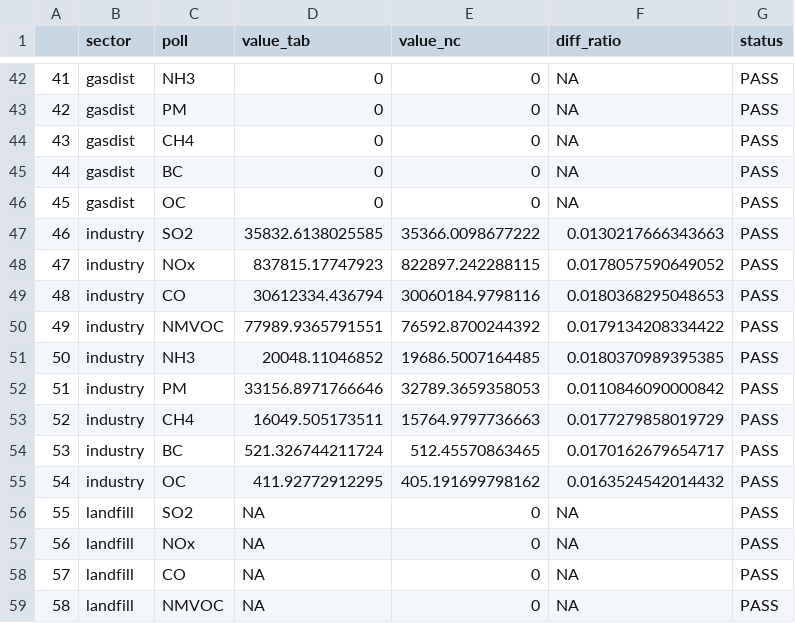
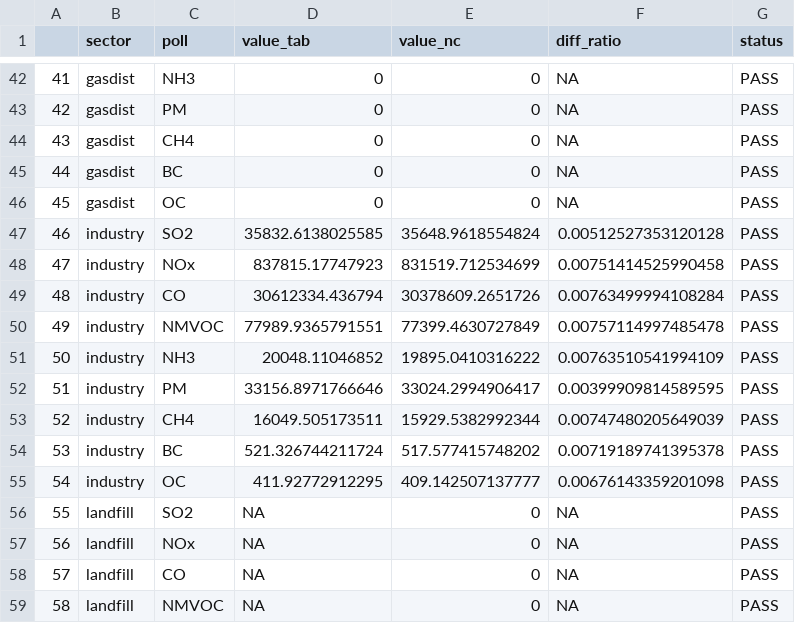
Before and after one commit to energyandcleanair/202012_jakarta_inventory, a CSV file: diagnosis/nc_diagnosis.csv, drawn as a sheet; only a part is shown, gaps mark what is left out; the diff covers the shown part only.

```diff
--- a/diagnosis/nc_diagnosis.csv
+++ b/diagnosis/nc_diagnosis.csv
@@ -46,11 +46,11 @@
 "45","gasdist","OC",0,0,NA,"PASS"
-"46","industry","SO2",35832.6138025585,35366.0098677222,0.0130217666343663,"PASS"
-"47","industry","NOx",837815.17747923,822897.242288115,0.0178057590649052,"PASS"
-"48","industry","CO",30612334.436794,30060184.9798116,0.0180368295048653,"PASS"
-"49","industry","NMVOC",77989.9365791551,76592.8700244392,0.0179134208334422,"PASS"
-"50","industry","NH3",20048.11046852,19686.5007164485,0.0180370989395385,"PASS"
-"51","industry","PM",33156.8971766646,32789.3659358053,0.0110846090000842,"PASS"
-"52","industry","CH4",16049.505173511,15764.9797736663,0.0177279858019729,"PASS"
-"53","industry","BC",521.326744211724,512.45570863465,0.0170162679654717,"PASS"
-"54","industry","OC",411.92772912295,405.191699798162,0.0163524542014432,"PASS"
+"46","industry","SO2",35832.6138025585,35648.9618554824,0.00512527353120128,"PASS"
+"47","industry","NOx",837815.17747923,831519.712534699,0.00751414525990458,"PASS"
+"48","industry","CO",30612334.436794,30378609.2651726,0.00763499994108284,"PASS"
+"49","industry","NMVOC",77989.9365791551,77399.4630727849,0.00757114997485478,"PASS"
+"50","industry","NH3",20048.11046852,19895.0410316222,0.00763510541994109,"PASS"
+"51","industry","PM",33156.8971766646,33024.2994906417,0.00399909814589595,"PASS"
+"52","industry","CH4",16049.505173511,15929.5382992344,0.00747480205649039,"PASS"
+"53","industry","BC",521.326744211724,517.577415748202,0.00719189741395378,"PASS"
+"54","industry","OC",411.92772912295,409.142507137777,0.00676143359201098,"PASS"
 "55","landfill","SO2",NA,0,NA,"PASS"
```
Also changed, not shown: 81 edited cells elsewhere in this file, diagnosis/scenario_diagnosis.csv.
